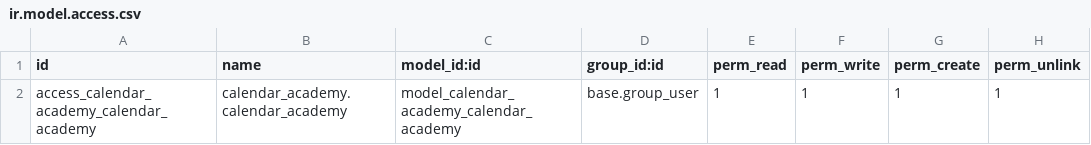
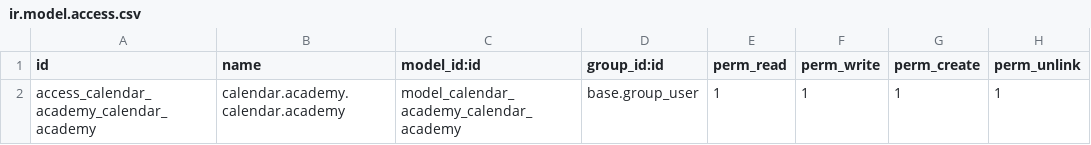
Before and after one commit to jhersON1/calendarAcademy-odoo, a CSV file: dev_addons/calendar_academy/security/ir.model.access.csv, drawn as a sheet.

Commit message:
basic perid list

```diff
--- a/dev_addons/calendar_academy/security/ir.model.access.csv
+++ b/dev_addons/calendar_academy/security/ir.model.access.csv
@@ -1,2 +1,2 @@
 id,name,model_id:id,group_id:id,perm_read,perm_write,perm_create,perm_unlink
-access_calendar_academy_calendar_academy,calendar_academy.calendar_academy,model_calendar_academy_calendar_academy,base.group_user,1,1,1,1
+access_calendar_academy_calendar_academy,calendar.academy.calendar.academy,model_calendar_academy_calendar_academy,base.group_user,1,1,1,1
```
Also changed, not shown: 3 other files.
